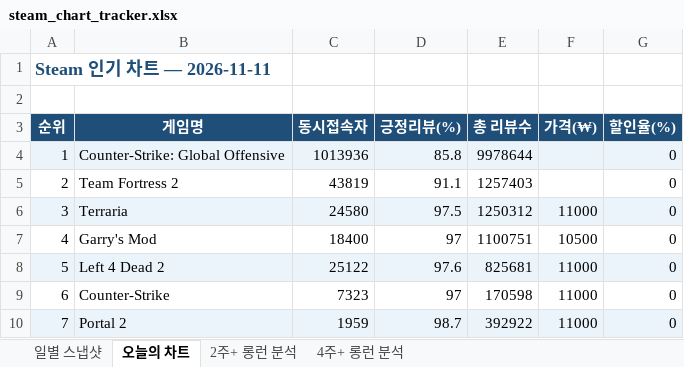
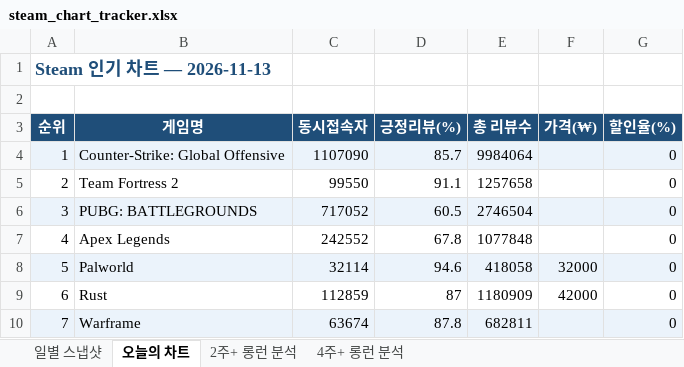
Before and after one commit to yunahro0513/steam-tracker, an Excel workbook: steam_chart_tracker.xlsx, sheet 오늘의 차트, drawn as a sheet; only a part is shown; values as stored, in another font and other column widths than the file's, no borders; the diff covers the shown part only; the diff names each change by its address in the sheet, - before the commit and + after, or states it on an @@ line.

```diff
--- a/steam_chart_tracker.xlsx (sheet 오늘의 차트)
+++ b/steam_chart_tracker.xlsx (sheet 오늘의 차트)
-A1 (순위): Steam 인기 차트 — 2026-11-11
+A1 (순위): Steam 인기 차트 — 2026-11-13
-C4 (동시접속자): 1013936
+C4 (동시접속자): 1107090
-D4 (긍정리뷰(%)): 85.8
+D4 (긍정리뷰(%)): 85.7
-E4 (총 리뷰수): 9978644
+E4 (총 리뷰수): 9984064
-C5 (동시접속자): 43819
+C5 (동시접속자): 99550
-E5 (총 리뷰수): 1257403
+E5 (총 리뷰수): 1257658
-B6 (게임명): Terraria
+B6 (게임명): PUBG: BATTLEGROUNDS
-C6 (동시접속자): 24580
+C6 (동시접속자): 717052
-D6 (긍정리뷰(%)): 97.5
+D6 (긍정리뷰(%)): 60.5
-E6 (총 리뷰수): 1250312
+E6 (총 리뷰수): 2746504
-F6 (가격(₩)): 11000
+F6 (가격(₩)): (empty)
-B7 (게임명): Garry's Mod
+B7 (게임명): Apex Legends
-C7 (동시접속자): 18400
+C7 (동시접속자): 242552
-D7 (긍정리뷰(%)): 97
+D7 (긍정리뷰(%)): 67.8
-E7 (총 리뷰수): 1100751
+E7 (총 리뷰수): 1077848
-F7 (가격(₩)): 10500
+F7 (가격(₩)): (empty)
-B8 (게임명): Left 4 Dead 2
+B8 (게임명): Palworld
-C8 (동시접속자): 25122
+C8 (동시접속자): 32114
-D8 (긍정리뷰(%)): 97.6
+D8 (긍정리뷰(%)): 94.6
-E8 (총 리뷰수): 825681
+E8 (총 리뷰수): 418058
-F8 (가격(₩)): 11000
+F8 (가격(₩)): 32000
-B9 (게임명): Counter-Strike
+B9 (게임명): Rust
-C9 (동시접속자): 7323
+C9 (동시접속자): 112859
-D9 (긍정리뷰(%)): 97
+D9 (긍정리뷰(%)): 87
-E9 (총 리뷰수): 170598
+E9 (총 리뷰수): 1180909
-F9 (가격(₩)): 11000
+F9 (가격(₩)): 42000
-B10 (게임명): Portal 2
+B10 (게임명): Warframe
-C10 (동시접속자): 1959
+C10 (동시접속자): 63674
-D10 (긍정리뷰(%)): 98.7
+D10 (긍정리뷰(%)): 87.8
-E10 (총 리뷰수): 392922
+E10 (총 리뷰수): 682811
-F10 (가격(₩)): 11000
+F10 (가격(₩)): (empty)
```
Also changed, not shown: 219 edited cells and cell formats elsewhere in this sheet, sheet 일별 스냅샷, sheet 2주+ 롱런 분석, sheet 4주+ 롱런 분석, 1 other file.
